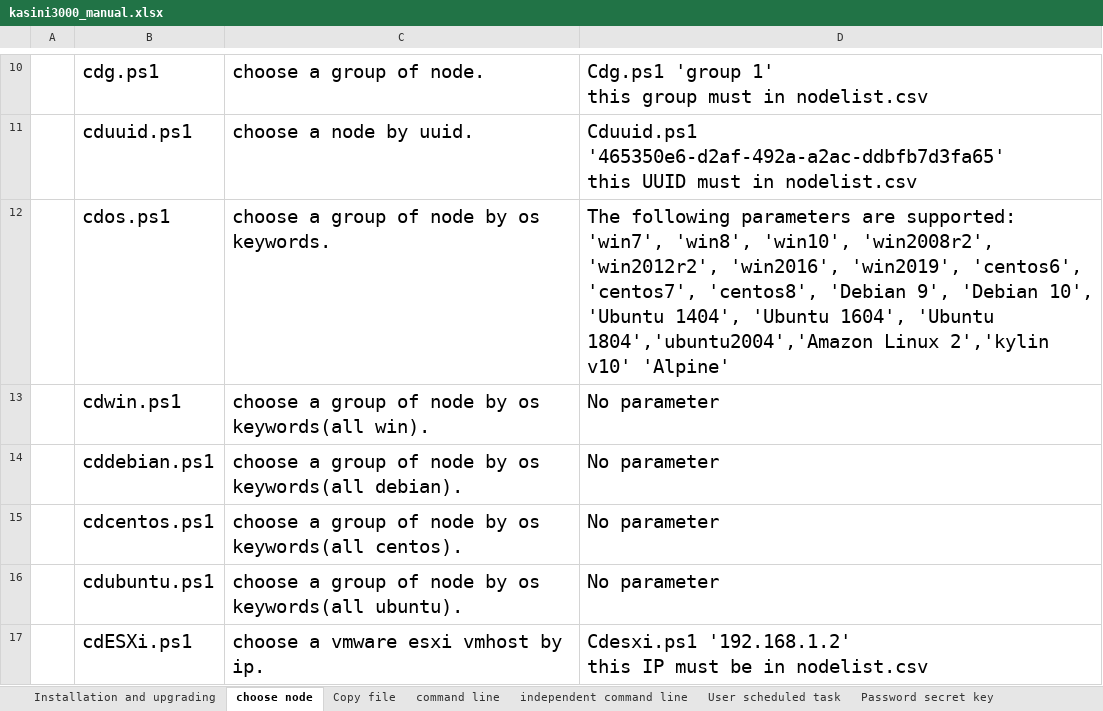
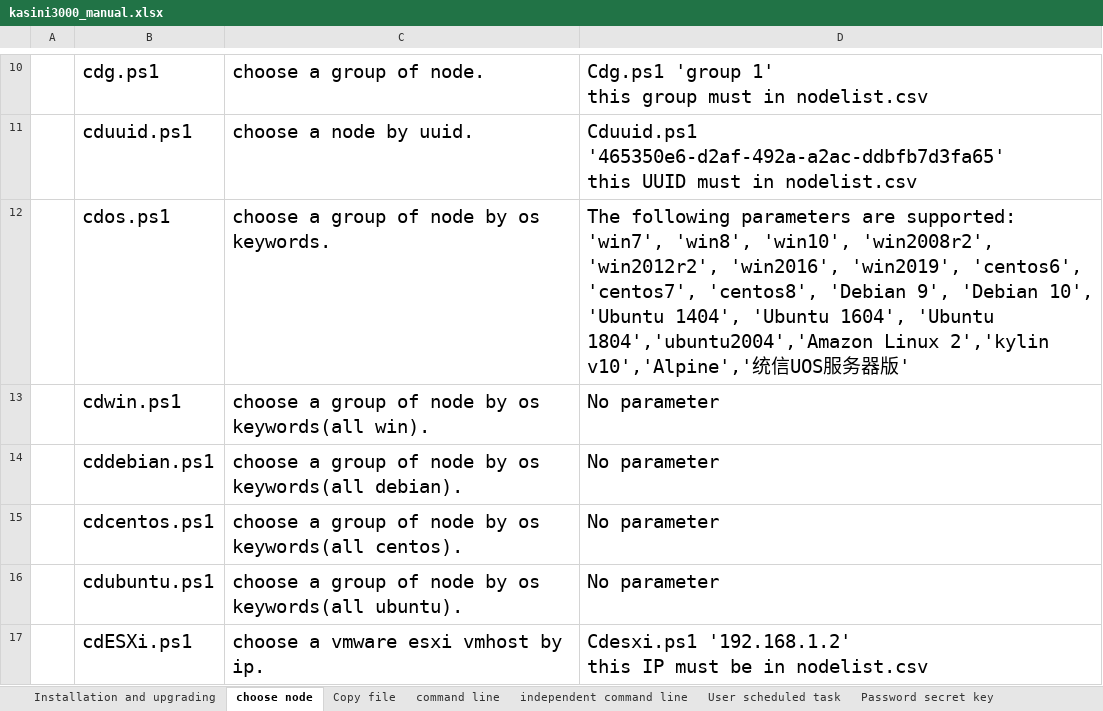
Before and after one commit to kasini3000/kasini3000, an Excel workbook: docs/kasini3000_manual.xlsx, sheet choose node, drawn as a sheet; only a part is shown, gaps mark what is left out; values as stored, in another font and other column widths than the file's, no borders; table styles not drawn; the diff names each change by its address in the sheet, - before the commit and + after, or states it on an @@ line.

```diff
--- a/docs/kasini3000_manual.xlsx (sheet choose node)
+++ b/docs/kasini3000_manual.xlsx (sheet choose node)
-D12: …Linux 2','kylin v10' 'Alpine'
+D12: …Linux 2','kylin v10','Alpine','统信UOS服务器版'
```
Also changed, not shown: sheet Miscellaneous commands, sheet command line, docs/卡死你3000命令手册.xlsx.
